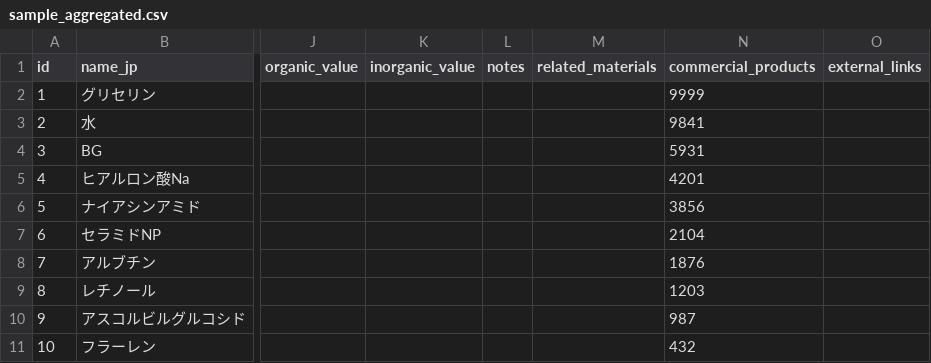
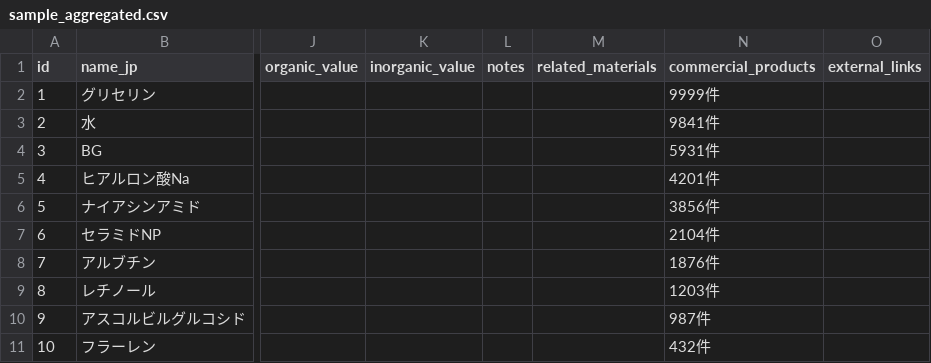
Before and after one commit to yourvotemap/ingredientsanalyzer, a CSV file: data/cosmetic-scraper/cosmetic_ingredients/sample_aggregated.csv, drawn as a sheet; only a part is shown, gaps mark what is left out; the diff names each change by its address in the sheet, - before the commit and + after, or states it on an @@ line.

```diff
--- a/data/cosmetic-scraper/cosmetic_ingredients/sample_aggregated.csv
+++ b/data/cosmetic-scraper/cosmetic_ingredients/sample_aggregated.csv
-N2 (commercial_products): 9999
+N2 (commercial_products): 9999件
-N3 (commercial_products): 9841
+N3 (commercial_products): 9841件
-N4 (commercial_products): 5931
+N4 (commercial_products): 5931件
-N5 (commercial_products): 4201
+N5 (commercial_products): 4201件
-N6 (commercial_products): 3856
+N6 (commercial_products): 3856件
-N7 (commercial_products): 2104
+N7 (commercial_products): 2104件
-N8 (commercial_products): 1876
+N8 (commercial_products): 1876件
-N9 (commercial_products): 1203
+N9 (commercial_products): 1203件
-N10 (commercial_products): 987
+N10 (commercial_products): 987件
-N11 (commercial_products): 432
+N11 (commercial_products): 432件
```
Also changed, not shown: 1 other file.
